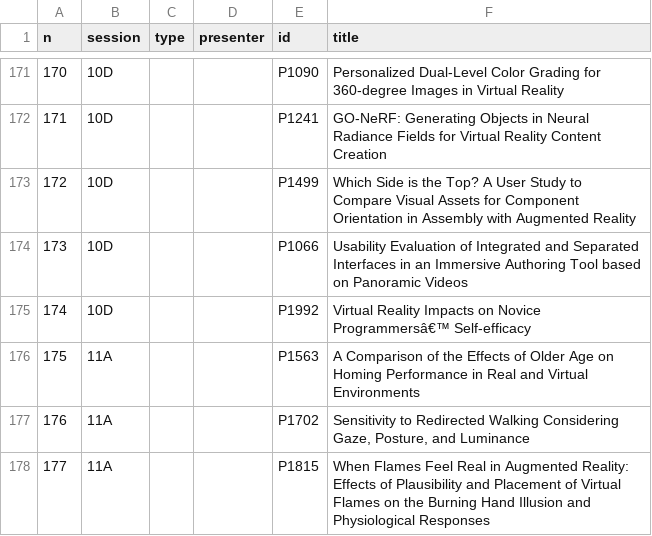
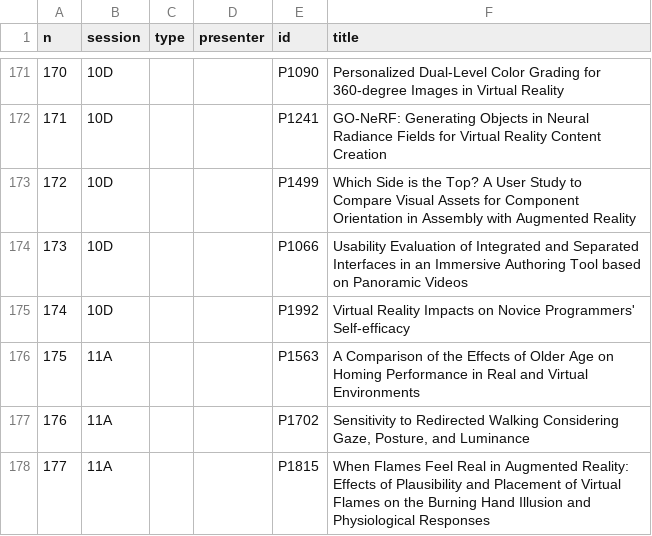
Before and after one commit to ieeevr/dev, a CSV file: _data/papers.csv, drawn as a sheet; only a part is shown, gaps mark what is left out.

```diff
--- a/_data/papers.csv
+++ b/_data/papers.csv
@@ -174,3 +174,3 @@ n,session,type,presenter,id,title
 173,10D, , ,P1066, Usability Evaluation of Integrated and Separated Interfaces in an Immersive Authoring Tool based on Panoramic Videos
-174,10D, , ,P1992, Virtual Reality Impacts on Novice Programmersâ€™ Self-efficacy
+174,10D, , ,P1992, Virtual Reality Impacts on Novice Programmers' Self-efficacy
 175,11A, , ,P1563, A Comparison of the Effects of Older Age on Homing Performance in Real and Virtual Environments
```
Also changed, not shown: _data/acceptedpapers.csv.
